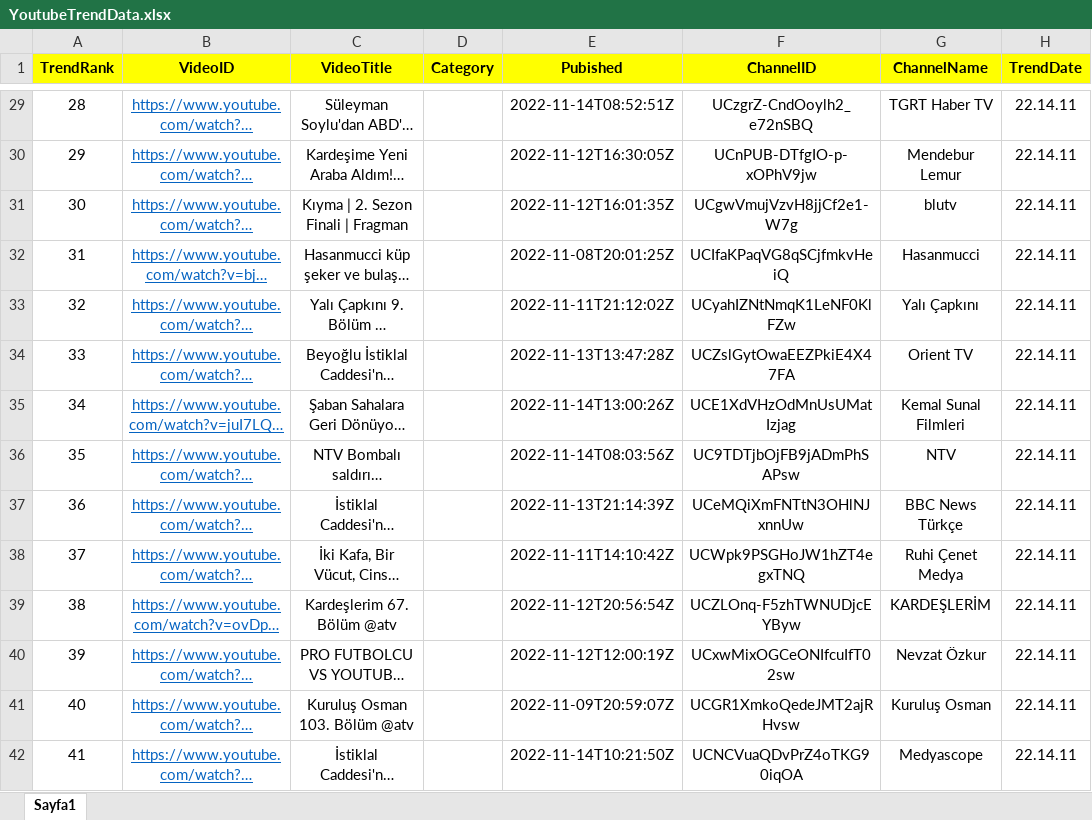
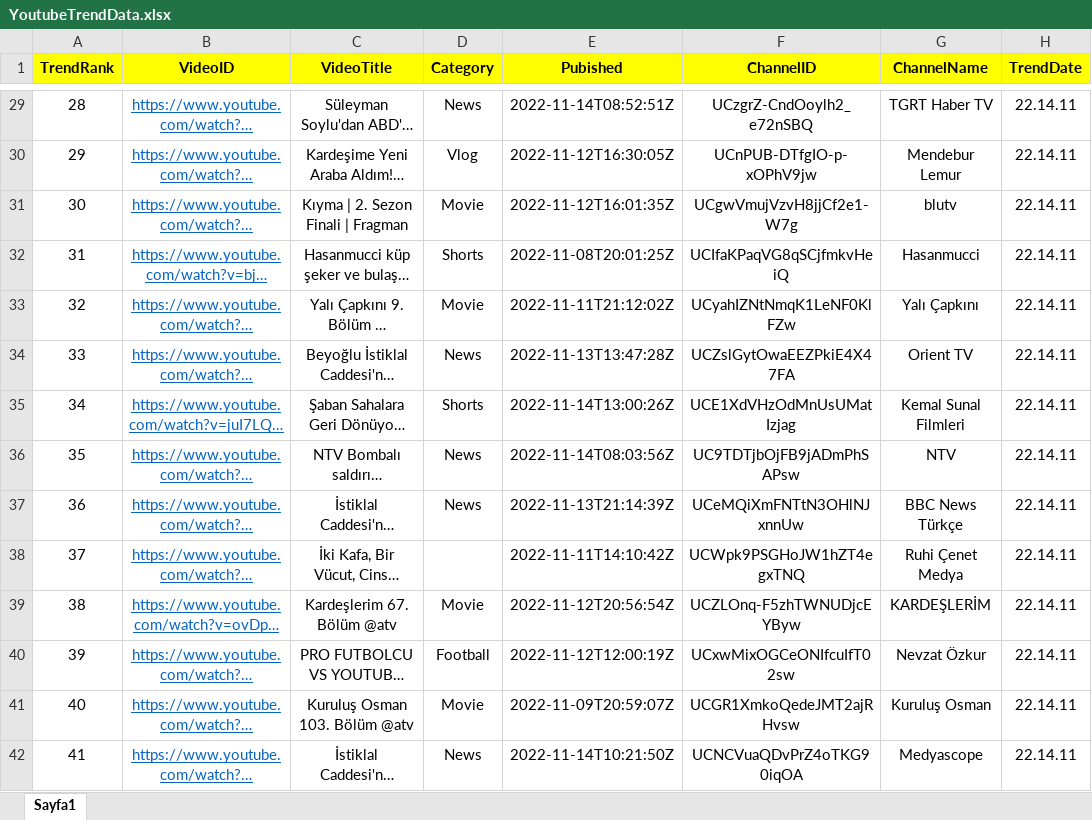
Before and after one commit to KuGuVeGaa/University, an Excel workbook: DataMining/YoutubeTrendData.xlsx, sheet Sayfa1, drawn as a sheet; only a part is shown, gaps mark what is left out; long unchanged cells end in …; values as stored, in another font and other column widths than the file's, no borders; the diff covers the shown part only; the diff names each change by its address in the sheet, - before the commit and + after, or states it on an @@ line.

```diff
--- a/DataMining/YoutubeTrendData.xlsx (sheet Sayfa1)
+++ b/DataMining/YoutubeTrendData.xlsx (sheet Sayfa1)
-D29 (Category): (empty)
+D29 (Category): News
-D30 (Category): (empty)
+D30 (Category): Vlog
-D31 (Category): (empty)
+D31 (Category): Movie
-D32 (Category): (empty)
+D32 (Category): Shorts
-D33 (Category): (empty)
+D33 (Category): Movie
-D34 (Category): (empty)
+D34 (Category): News
-D35 (Category): (empty)
+D35 (Category): Shorts
-D36:D37 (Category): (empty)
+D36:D37 (Category): News
-D39 (Category): (empty)
+D39 (Category): Movie
-D40 (Category): (empty)
+D40 (Category): Football
-D41 (Category): (empty)
+D41 (Category): Movie
-D42 (Category): (empty)
+D42 (Category): News
```
Also changed, not shown: 50 added rows and 33 edited cells elsewhere in this sheet.
